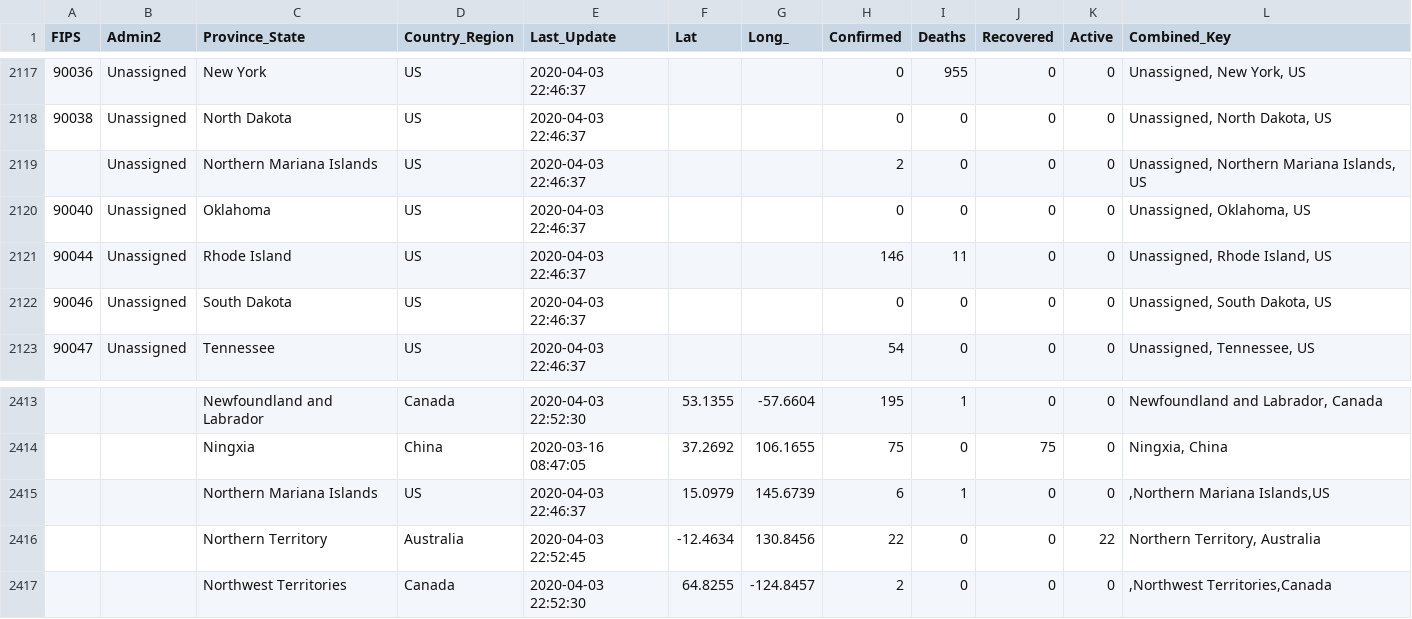
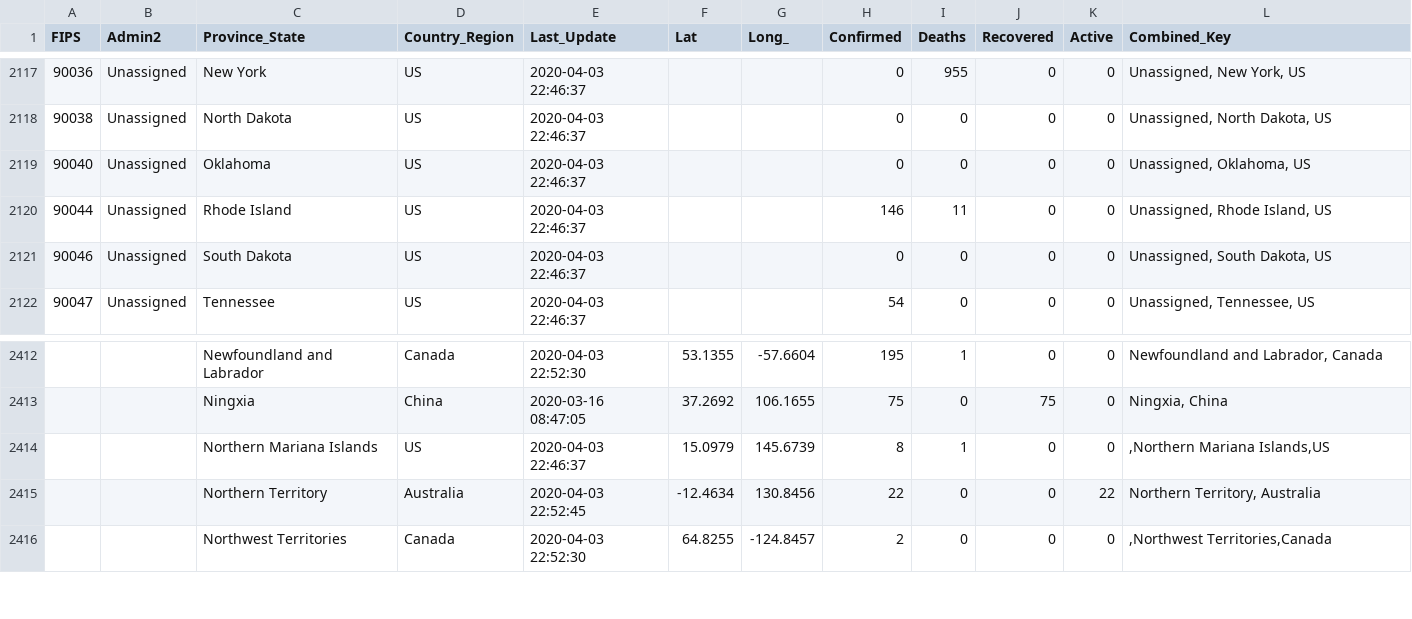
Before and after one commit to ernie117/covid-19, a CSV file: webapp/COVID-19-data/04-03-2020.csv, drawn as a sheet; only a part is shown, gaps mark what is left out.

```diff
--- a/webapp/COVID-19-data/04-03-2020.csv
+++ b/webapp/COVID-19-data/04-03-2020.csv
@@ -2118,3 +2118,2 @@ FIPS,Admin2,Province_State,Country_Region,Last_Update,Lat,Long_,Confirmed,Deaths
 90038,Unassigned,North Dakota,US,2020-04-03 22:46:37,,,0,0,0,0,"Unassigned, North Dakota, US"
-,Unassigned,Northern Mariana Islands,US,2020-04-03 22:46:37,,,2,0,0,0,"Unassigned, Northern Mariana Islands, US"
 90040,Unassigned,Oklahoma,US,2020-04-03 22:46:37,,,0,0,0,0,"Unassigned, Oklahoma, US"
@@ -2414,3 +2413,3 @@ FIPS,Admin2,Province_State,Country_Region,Last_Update,Lat,Long_,Confirmed,Deaths
 ,,Ningxia,China,2020-03-16 08:47:05,37.2692,106.1655,75,0,75,0,"Ningxia, China"
-,,Northern Mariana Islands,US,2020-04-03 22:46:37,15.0979,145.6739,6,1,0,0,",Northern Mariana Islands,US"
+,,Northern Mariana Islands,US,2020-04-03 22:46:37,15.0979,145.6739,8,1,0,0,",Northern Mariana Islands,US"
 ,,Northern Territory,Australia,2020-04-03 22:52:45,-12.4634,130.8456,22,0,0,22,"Northern Territory, Australia"
```
Also changed, not shown: webapp/COVID-19-data/03-21-2020.csv, webapp/COVID-19-data/03-23-2020.csv, 29 other files.
